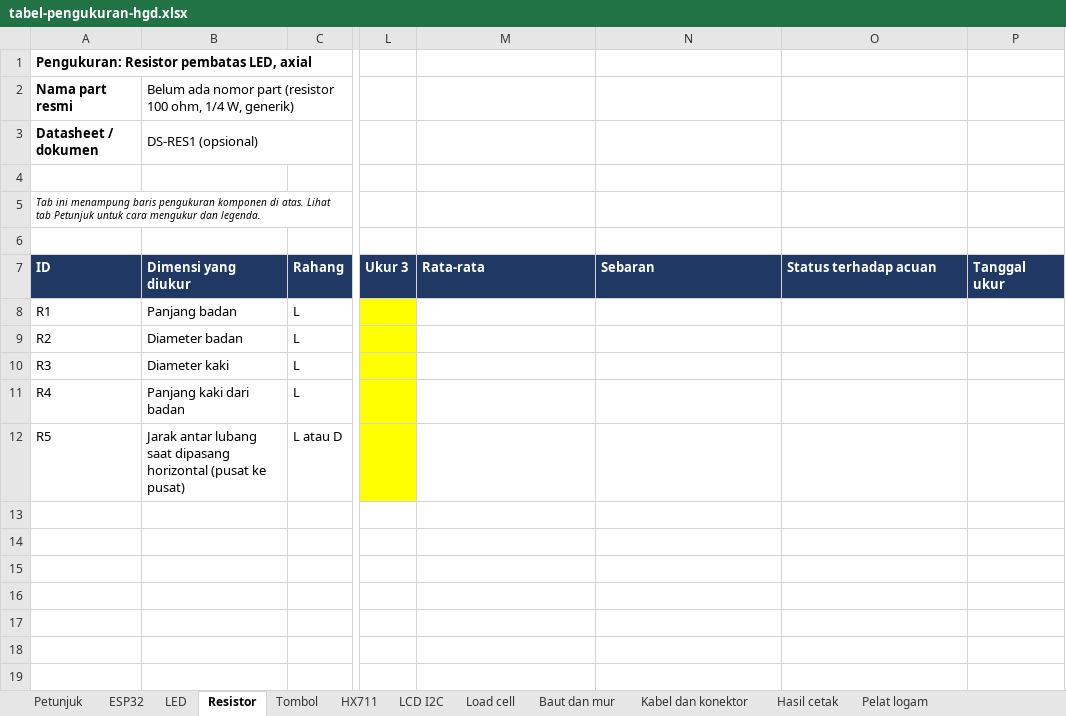
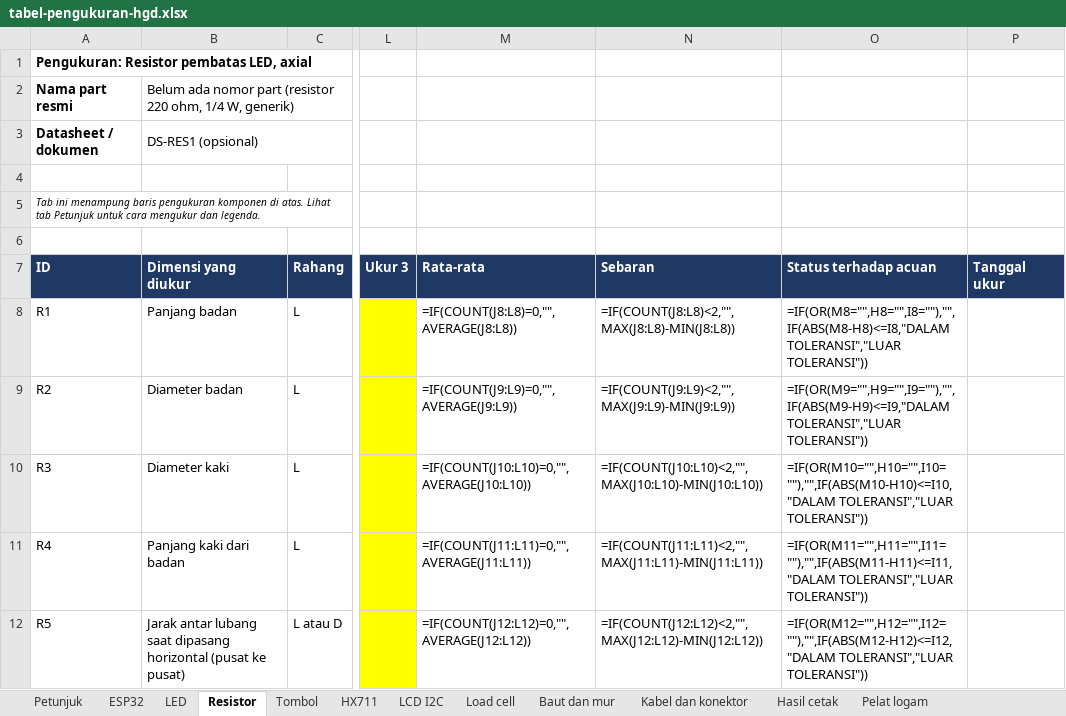
Before and after one commit to raden-ayu44/embedded-systems-finpro, an Excel workbook: pengukuran/tabel-pengukuran-hgd.xlsx, sheet Resistor, drawn as a sheet; only a part is shown, gaps mark what is left out; values as stored, in another font and other column widths than the file's, no borders; formulas without a stored value are shown as written; the diff names each change by its address in the sheet, - before the commit and + after, or states it on an @@ line.

```diff
--- a/pengukuran/tabel-pengukuran-hgd.xlsx (sheet Resistor)
+++ b/pengukuran/tabel-pengukuran-hgd.xlsx (sheet Resistor)
-B2 (Dimensi yang diukur): …part (resistor 100 ohm, 1/4…
+B2 (Dimensi yang diukur): …part (resistor 220 ohm, 1/4…
-M8 (Rata-rata): (empty)
+M8 (Rata-rata): =IF(COUNT(J8:L8)=0,"",AVERAGE(J8:L8))
-N8 (Sebaran): (empty)
+N8 (Sebaran): =IF(COUNT(J8:L8)<2,"",MAX(J8:L8)-MIN(J8:L8))
-O8 (Status terhadap acuan): (empty)
+O8 (Status terhadap acuan): =IF(OR(M8="",H8="",I8=""),"",IF(ABS(M8-H8)<=I8,"DALAM TOLERANSI","LUAR TOLERANSI"))
-M9 (Rata-rata): (empty)
+M9 (Rata-rata): =IF(COUNT(J9:L9)=0,"",AVERAGE(J9:L9))
-N9 (Sebaran): (empty)
+N9 (Sebaran): =IF(COUNT(J9:L9)<2,"",MAX(J9:L9)-MIN(J9:L9))
-O9 (Status terhadap acuan): (empty)
+O9 (Status terhadap acuan): =IF(OR(M9="",H9="",I9=""),"",IF(ABS(M9-H9)<=I9,"DALAM TOLERANSI","LUAR TOLERANSI"))
-M10 (Rata-rata): (empty)
+M10 (Rata-rata): =IF(COUNT(J10:L10)=0,"",AVERAGE(J10:L10))
-N10 (Sebaran): (empty)
+N10 (Sebaran): =IF(COUNT(J10:L10)<2,"",MAX(J10:L10)-MIN(J10:L10))
-O10 (Status terhadap acuan): (empty)
+O10 (Status terhadap acuan): =IF(OR(M10="",H10="",I10=""),"",IF(ABS(M10-H10)<=I10,"DALAM TOLERANSI","LUAR TOLERANSI"))
-M11 (Rata-rata): (empty)
+M11 (Rata-rata): =IF(COUNT(J11:L11)=0,"",AVERAGE(J11:L11))
-N11 (Sebaran): (empty)
+N11 (Sebaran): =IF(COUNT(J11:L11)<2,"",MAX(J11:L11)-MIN(J11:L11))
-O11 (Status terhadap acuan): (empty)
+O11 (Status terhadap acuan): =IF(OR(M11="",H11="",I11=""),"",IF(ABS(M11-H11)<=I11,"DALAM TOLERANSI","LUAR TOLERANSI"))
-M12 (Rata-rata): (empty)
+M12 (Rata-rata): =IF(COUNT(J12:L12)=0,"",AVERAGE(J12:L12))
-N12 (Sebaran): (empty)
+N12 (Sebaran): =IF(COUNT(J12:L12)<2,"",MAX(J12:L12)-MIN(J12:L12))
-O12 (Status terhadap acuan): (empty)
+O12 (Status terhadap acuan): =IF(OR(M12="",H12="",I12=""),"",IF(ABS(M12-H12)<=I12,"DALAM TOLERANSI","LUAR TOLERANSI"))
```
Also changed, not shown: sheet ESP32, sheet LCD I2C, sheet Load cell, sheet HX711, sheet LED, sheet Tombol, 5 more sheets, pcb/pcb_netlist.xlsx, 14 other files.
